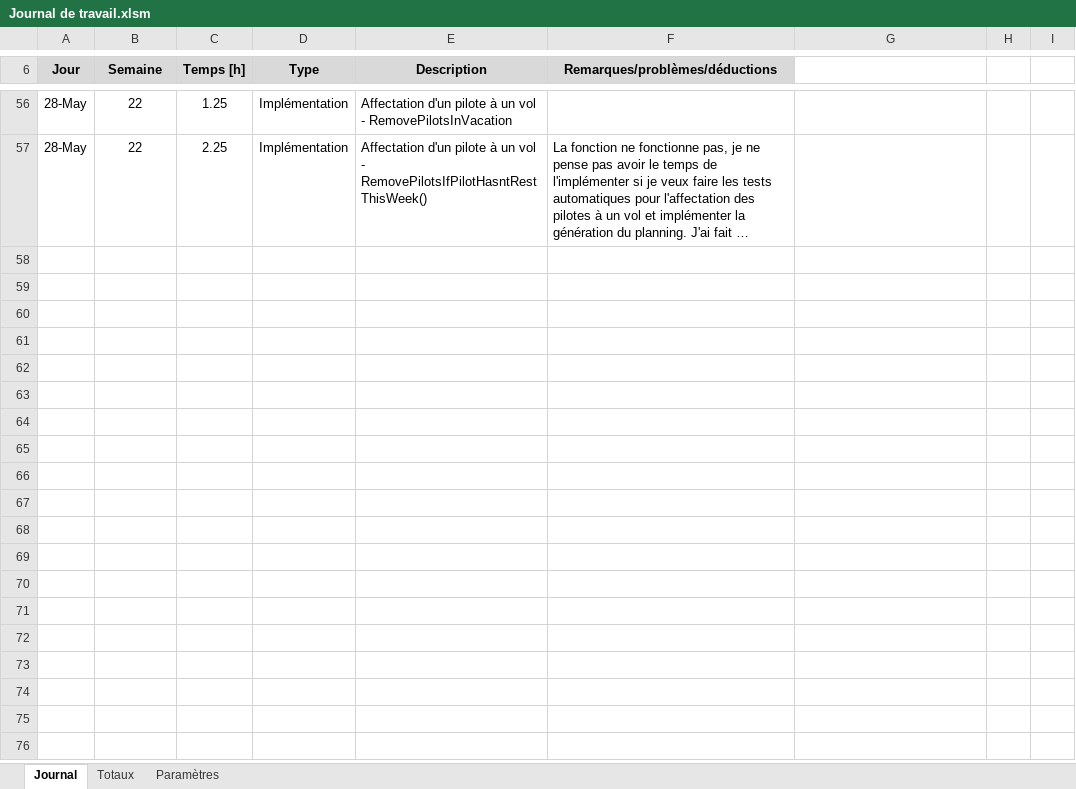
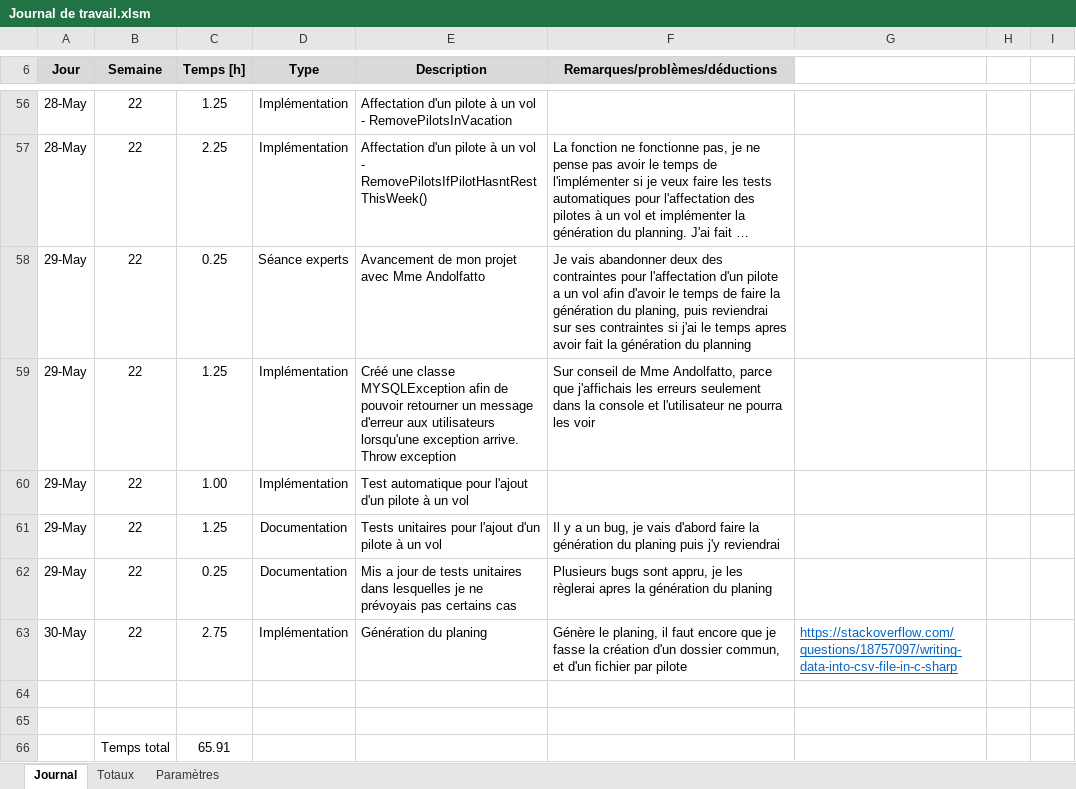
Before and after one commit to L-Gianinetti/TPI, an Excel workbook: Documentation/Planification JournalDeTravail/Journal de travail.xlsm, sheet Journal, drawn as a sheet; only a part is shown, gaps mark what is left out; long unchanged cells end in …; values as stored, in another font and other column widths than the file's, no borders; charts and pictures not drawn; the diff names each change by its address in the sheet, - before the commit and + after, or states it on an @@ line.

```diff
--- a/Documentation/Planification JournalDeTravail/Journal de travail.xlsm (sheet Journal)
+++ b/Documentation/Planification JournalDeTravail/Journal de travail.xlsm (sheet Journal)
+row 58: 29-May | 22 | 0.25 | Séance experts | Avancement de mon projet avec Mme Andolfatto | Je vais abandonner deux des contraintes pour l'affectation d'un pilote a un vol afin d'avoir le temps de faire la génération du planing, puis reviendrai sur ses contraintes si j'ai le temps apres avoir fait la génération du planning
+row 59: 29-May | 22 | 1.25 | Implémentation | Créé une classe MYSQLException afin de pouvoir retourner un message d'erreur aux utilisateurs lorsqu'une exception arrive. Throw exception | Sur conseil de Mme Andolfatto, parce que j'affichais les erreurs seulement dans la console et l'utilisateur ne pourra les voir
+row 60: 29-May | 22 | 1.00 | Implémentation | Test automatique pour l'ajout d'un pilote à un vol
+row 61: 29-May | 22 | 1.25 | Documentation | Tests unitaires pour l'ajout d'un pilote à un vol | Il y a un bug, je vais d'abord faire la génération du planing puis j'y reviendrai
+row 62: 29-May | 22 | 0.25 | Documentation | Mis a jour de tests unitaires dans lesquelles je ne prévoyais pas certains cas | Plusieurs bugs sont appru, je les règlerai apres la génération du planing
+row 63: 30-May | 22 | 2.75 | Implémentation | Génération du planing | Génère le planing, il faut encore que je fasse la création d'un dossier commun, et d'un fichier par pilote | https://stackoverflow.com/questions/18757097/writing-data-into-csv-file-in-c-sharp
+row 64: (empty)
+row 65: (empty)
+row 66:  | Temps total | 65.91
```
Also changed, not shown: Documentation/Tests unitaire/Tests unitaires.xlsx, 24 other files.
